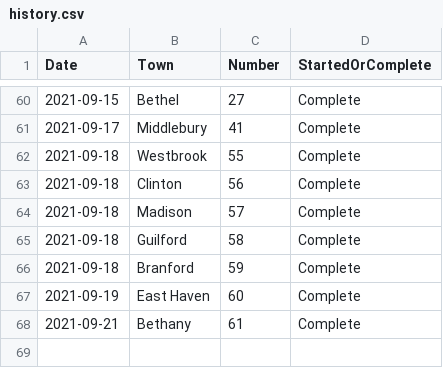
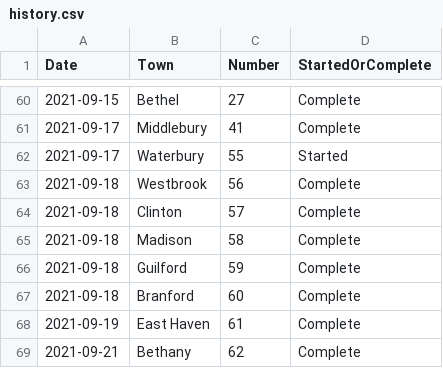
Before and after one commit to andycable/walk-ct, a CSV file: history.csv, drawn as a sheet; only a part is shown, gaps mark what is left out.

Commit message:
Updated history.csv 62 Bethany

```diff
--- a/history.csv
+++ b/history.csv
@@ -61,8 +61,9 @@ Date,Town,Number,StartedOrComplete
 2021-09-17,Middlebury,41,Complete
-2021-09-18,Westbrook,55,Complete
-2021-09-18,Clinton,56,Complete
-2021-09-18,Madison,57,Complete
-2021-09-18,Guilford,58,Complete
-2021-09-18,Branford,59,Complete
-2021-09-19,East Haven,60,Complete
-2021-09-21,Bethany,61,Complete
+2021-09-17,Waterbury,55,Started
+2021-09-18,Westbrook,56,Complete
+2021-09-18,Clinton,57,Complete
+2021-09-18,Madison,58,Complete
+2021-09-18,Guilford,59,Complete
+2021-09-18,Branford,60,Complete
+2021-09-19,East Haven,61,Complete
+2021-09-21,Bethany,62,Complete
```
